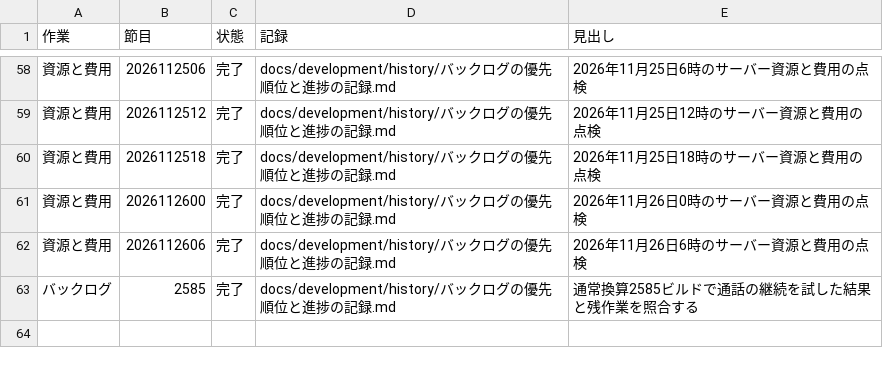
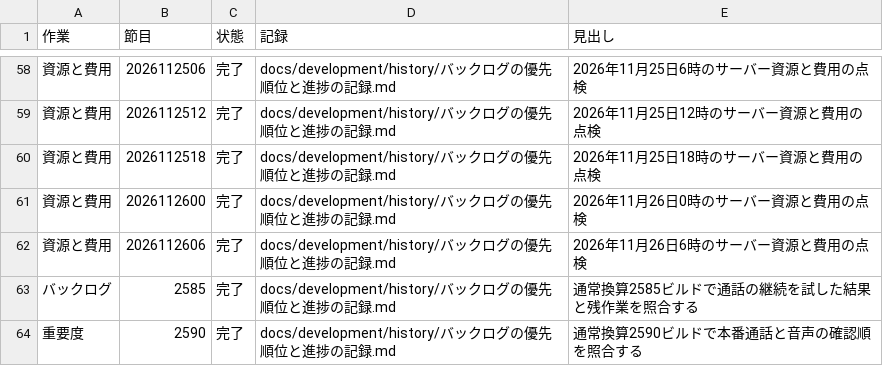
Before and after one commit to eroccowaruico/RideCom, a TSV file: docs/development/history/定期作業の受入.tsv, drawn as a sheet; only a part is shown, gaps mark what is left out; the diff names each change by its address in the sheet, - before the commit and + after, or states it on an @@ line.

Commit message:
本番通話と手元の音声を確かめる順をそろえる
指示の要約
通常換算2590ビルドで、最優先の通話と通知の残りを現在の証拠に照合する

目的
本番の受入に必要な準備と、現在の権限で進められる作業を決める

変更内容
- 資格期限をまたぐ同じ通話の再生と125 msの基準未達を照合
- 本番の資格付き照会と双方向受話、手元の音声、Sandbox通知を利用用途と所要時間で比較
- 文書とリンクの検査、独立評価とAstraの変更監査を通し、定期の受入を記録

Ride-Periodic: 重要度@2590

```diff
--- a/docs/development/history/定期作業の受入.tsv
+++ b/docs/development/history/定期作業の受入.tsv
+row 64: 重要度 | 2590 | 完了 | docs/development/history/バックログの優先順位と進捗の記録.md | 通常換算2590ビルドで本番通話と音声の確認順を照合する
```
Also changed, not shown: 1 other file.
